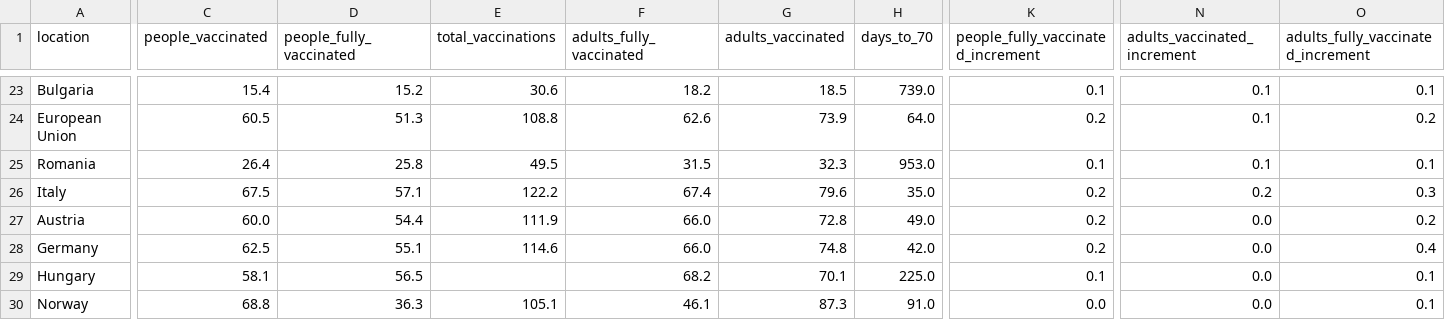
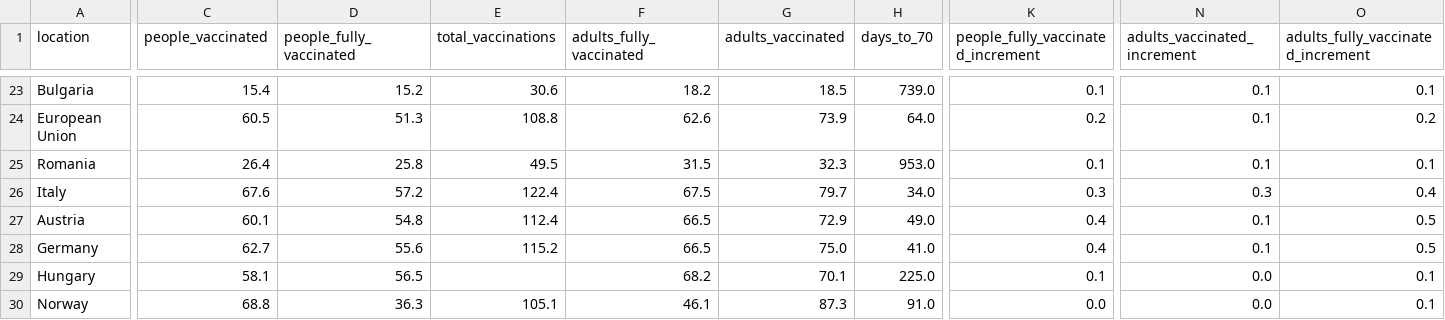
Before and after one commit to blasf1/covid_vaccine_progress_bot, a CSV file: latest.csv, drawn as a sheet; only a part is shown, gaps mark what is left out; the diff covers the shown part only; the diff names each change by its address in the sheet, - before the commit and + after, or states it on an @@ line.

Commit message:
[BOT] Update data and sources for website

```diff
--- a/latest.csv
+++ b/latest.csv
-C26 (people_vaccinated): 67.5
+C26 (people_vaccinated): 67.6
-D26 (people_fully_vaccinated): 57.1
+D26 (people_fully_vaccinated): 57.2
-E26 (total_vaccinations): 122.2
+E26 (total_vaccinations): 122.4
-F26 (adults_fully_vaccinated): 67.4
+F26 (adults_fully_vaccinated): 67.5
-G26 (adults_vaccinated): 79.6
+G26 (adults_vaccinated): 79.7
-H26 (days_to_70): 35.0
+H26 (days_to_70): 34.0
-K26: 0.2
+K26: 0.3
-N26 (adults_vaccinated_increment): 0.2
+N26 (adults_vaccinated_increment): 0.3
-O26: 0.3
+O26: 0.4
-C27 (people_vaccinated): 60.0
+C27 (people_vaccinated): 60.1
-D27 (people_fully_vaccinated): 54.4
+D27 (people_fully_vaccinated): 54.8
-E27 (total_vaccinations): 111.9
+E27 (total_vaccinations): 112.4
-F27:F28 (adults_fully_vaccinated): 66.0
+F27:F28 (adults_fully_vaccinated): 66.5
-G27 (adults_vaccinated): 72.8
+G27 (adults_vaccinated): 72.9
-K27:K28: 0.2
+K27:K28: 0.4
-N27:N28 (adults_vaccinated_increment): 0.0
+N27:N28 (adults_vaccinated_increment): 0.1
-O27: 0.2
+O27: 0.5
-C28 (people_vaccinated): 62.5
+C28 (people_vaccinated): 62.7
-D28 (people_fully_vaccinated): 55.1
+D28 (people_fully_vaccinated): 55.6
-E28 (total_vaccinations): 114.6
+E28 (total_vaccinations): 115.2
-G28 (adults_vaccinated): 74.8
+G28 (adults_vaccinated): 75.0
-H28 (days_to_70): 42.0
+H28 (days_to_70): 41.0
-O28: 0.4
+O28: 0.5
```
Also changed, not shown: 27 edited cells elsewhere in this file, 2 other files.
